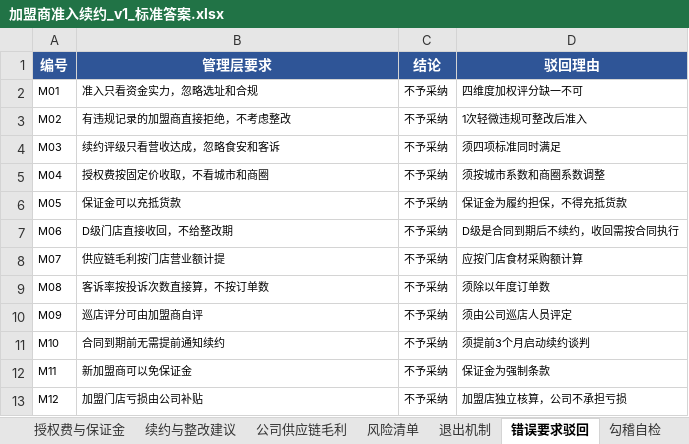
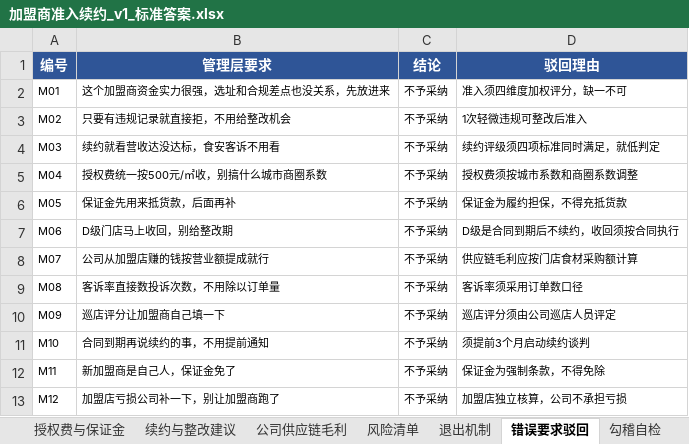
Before and after one commit to ZYH-Coder334/zyh666, an Excel workbook: 高经济价值第六期_加盟商准入续约/加盟商准入续约_v1_标准答案.xlsx, sheet 错误要求驳回, drawn as a sheet; values as stored, in another font and other column widths than the file's, no borders; the diff names each change by its address in the sheet, - before the commit and + after, or states it on an @@ line.

```diff
--- a/高经济价值第六期_加盟商准入续约/加盟商准入续约_v1_标准答案.xlsx (sheet 错误要求驳回)
+++ b/高经济价值第六期_加盟商准入续约/加盟商准入续约_v1_标准答案.xlsx (sheet 错误要求驳回)
-B2 (管理层要求): 准入只看资金实力，忽略选址和合规
+B2 (管理层要求): 这个加盟商资金实力很强，选址和合规差点也没关系，先放进来
-D2 (驳回理由): 四维度加权评分缺一不可
+D2 (驳回理由): 准入须四维度加权评分，缺一不可
-B3 (管理层要求): 有违规记录的加盟商直接拒绝，不考虑整改
+B3 (管理层要求): 只要有违规记录就直接拒，不用给整改机会
-B4 (管理层要求): 续约评级只看营收达成，忽略食安和客诉
+B4 (管理层要求): 续约就看营收达没达标，食安客诉不用看
-D4 (驳回理由): 须四项标准同时满足
+D4 (驳回理由): 续约评级须四项标准同时满足，就低判定
-B5 (管理层要求): 授权费按固定价收取，不看城市和商圈
+B5 (管理层要求): 授权费统一按500元/㎡收，别搞什么城市商圈系数
-D5 (驳回理由): 须按城市系数和商圈系数调整
+D5 (驳回理由): 授权费须按城市系数和商圈系数调整
-B6 (管理层要求): 保证金可以充抵货款
+B6 (管理层要求): 保证金先用来抵货款，后面再补
-B7 (管理层要求): D级门店直接收回，不给整改期
+B7 (管理层要求): D级门店马上收回，别给整改期
-D7 (驳回理由): D级是合同到期后不续约，收回需按合同执行
+D7 (驳回理由): D级是合同到期后不续约，收回须按合同执行
-B8 (管理层要求): 供应链毛利按门店营业额计提
+B8 (管理层要求): 公司从加盟店赚的钱按营业额提成就行
-D8 (驳回理由): 应按门店食材采购额计算
+D8 (驳回理由): 供应链毛利应按门店食材采购额计算
-B9 (管理层要求): 客诉率按投诉次数直接算，不按订单数
+B9 (管理层要求): 客诉率直接数投诉次数，不用除以订单量
-D9 (驳回理由): 须除以年度订单数
+D9 (驳回理由): 客诉率须采用订单数口径
-B10 (管理层要求): 巡店评分可由加盟商自评
+B10 (管理层要求): 巡店评分让加盟商自己填一下
-D10 (驳回理由): 须由公司巡店人员评定
+D10 (驳回理由): 巡店评分须由公司巡店人员评定
-B11 (管理层要求): 合同到期前无需提前通知续约
+B11 (管理层要求): 合同到期再说续约的事，不用提前通知
-B12 (管理层要求): 新加盟商可以免保证金
+B12 (管理层要求): 新加盟商是自己人，保证金免了
-D12 (驳回理由): 保证金为强制条款
+D12 (驳回理由): 保证金为强制条款，不得免除
-B13 (管理层要求): 加盟门店亏损由公司补贴
+B13 (管理层要求): 加盟店亏损公司补一下，别让加盟商跑了
```
Also changed, not shown: 高经济价值第六期_加盟商准入续约/加盟商准入续约_v1_题目.xlsx, 7 other files.
